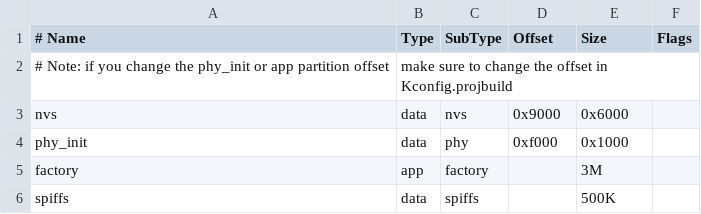
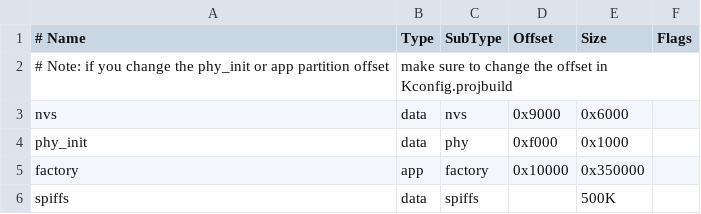
Before and after one commit to sieren/Homepoint, a CSV file: partitions.csv, drawn as a sheet.

Commit message:
Update Partition Table
Main App size has outgrown the partition table.

```diff
--- a/partitions.csv
+++ b/partitions.csv
@@ -4,3 +4,3 @@ nvs,      data, nvs,     0x9000,  0x6000,
 phy_init, data, phy,     0xf000,  0x1000,
-factory,  app,  factory, , 3M,
+factory,  app,  factory, 0x10000, 0x350000,
 spiffs,  data, spiffs,  , 500K
```
